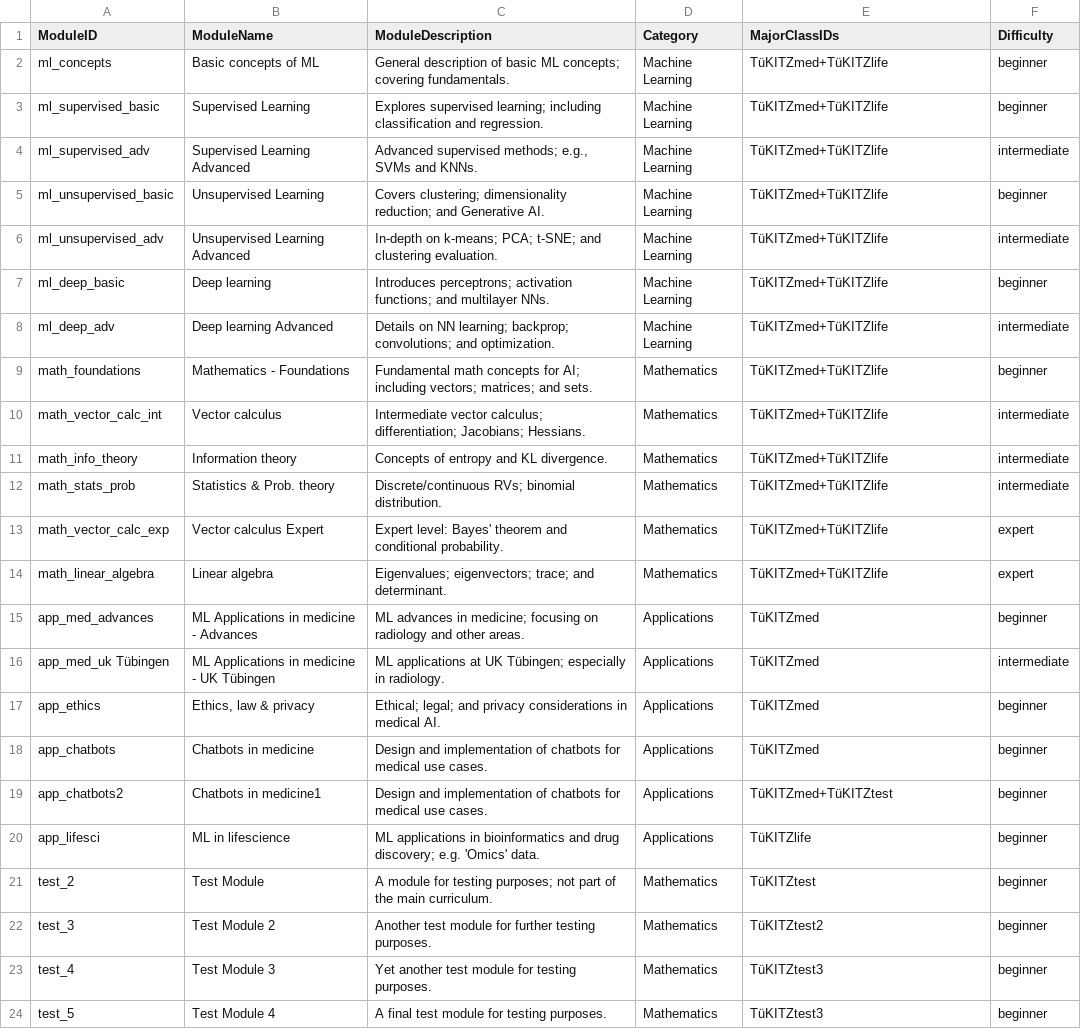
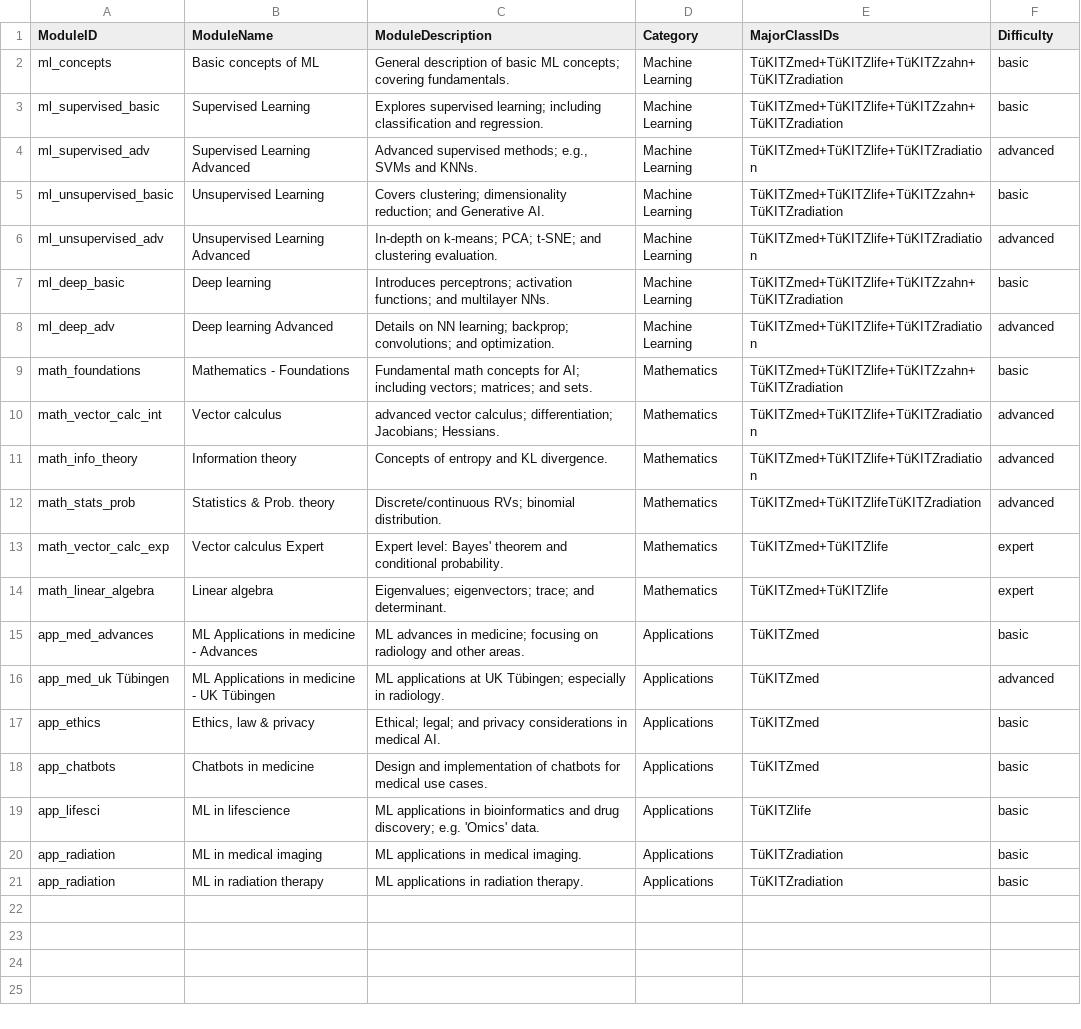
Before and after one commit to Integrative-Transcriptomics/tuekitzmed-module, a CSV file: modules.csv, drawn as a sheet; removed rows and columns are numbered as before the commit, all else as after; the diff names each change by its address in the sheet, - before the commit and + after, or states it on an @@ line.

Commit message:
Update modules and prepare for presentation

```diff
--- a/modules.csv
+++ b/modules.csv
-E2:E3 (MajorClassIDs): TüKITZmed+TüKITZlife
+E2:E3 (MajorClassIDs): TüKITZmed+TüKITZlife+TüKITZzahn+TüKITZradiation
-F2:F3 (Difficulty): beginner
+F2:F3 (Difficulty): basic
-E4 (MajorClassIDs): TüKITZmed+TüKITZlife
+E4 (MajorClassIDs): TüKITZmed+TüKITZlife+TüKITZradiation
-F4 (Difficulty): intermediate
+F4 (Difficulty): advanced
-E5 (MajorClassIDs): TüKITZmed+TüKITZlife
+E5 (MajorClassIDs): TüKITZmed+TüKITZlife+TüKITZzahn+TüKITZradiation
-F5 (Difficulty): beginner
+F5 (Difficulty): basic
-E6 (MajorClassIDs): TüKITZmed+TüKITZlife
+E6 (MajorClassIDs): TüKITZmed+TüKITZlife+TüKITZradiation
-F6 (Difficulty): intermediate
+F6 (Difficulty): advanced
-E7 (MajorClassIDs): TüKITZmed+TüKITZlife
+E7 (MajorClassIDs): TüKITZmed+TüKITZlife+TüKITZzahn+TüKITZradiation
-F7 (Difficulty): beginner
+F7 (Difficulty): basic
-E8 (MajorClassIDs): TüKITZmed+TüKITZlife
+E8 (MajorClassIDs): TüKITZmed+TüKITZlife+TüKITZradiation
-F8 (Difficulty): intermediate
+F8 (Difficulty): advanced
-E9 (MajorClassIDs): TüKITZmed+TüKITZlife
+E9 (MajorClassIDs): TüKITZmed+TüKITZlife+TüKITZzahn+TüKITZradiation
-F9 (Difficulty): beginner
+F9 (Difficulty): basic
-C10 (ModuleDescription): Intermediate vector calculus;…
+C10 (ModuleDescription): advanced vector calculus;…
-E10:E11 (MajorClassIDs): TüKITZmed+TüKITZlife
+E10:E11 (MajorClassIDs): TüKITZmed+TüKITZlife+TüKITZradiation
-F10:F12 (Difficulty): intermediate
+F10:F12 (Difficulty): advanced
-E12 (MajorClassIDs): TüKITZmed+TüKITZlife
+E12 (MajorClassIDs): TüKITZmed+TüKITZlifeTüKITZradiation
-F15 (Difficulty): beginner
+F15 (Difficulty): basic
-F16 (Difficulty): intermediate
+F16 (Difficulty): advanced
-F17:F18 (Difficulty): beginner
+F17:F18 (Difficulty): basic
-row 19: app_chatbots2 | Chatbots in medicine1 | Design and implementation of chatbots for medical use cases. | Applications | TüKITZmed+TüKITZtest | beginner
-F19 (Difficulty): beginner
+F19 (Difficulty): basic
-row 21: test_2 | Test Module | A module for testing purposes; not part of the main curriculum. | Mathematics | TüKITZtest | beginner
-row 22: test_3 | Test Module 2 | Another test module for further testing purposes. | Mathematics | TüKITZtest2 | beginner
-row 23: test_4 | Test Module 3 | Yet another test module for testing purposes. | Mathematics | TüKITZtest3 | beginner
-row 24: test_5 | Test Module 4 | A final test module for testing purposes. | Mathematics | TüKITZtest3 | beginner
+row 20: app_radiation | ML in medical imaging | ML applications in medical imaging. | Applications | TüKITZradiation | basic
+row 21: app_radiation | ML in radiation therapy | ML applications in radiation therapy. | Applications | TüKITZradiation | basic
```
Also changed, not shown: classes.csv, units.csv, 1 other file.
